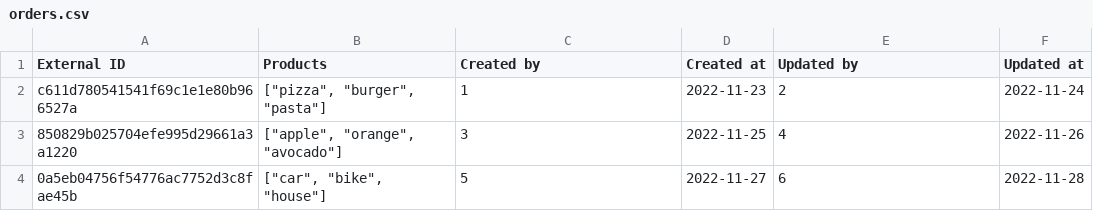
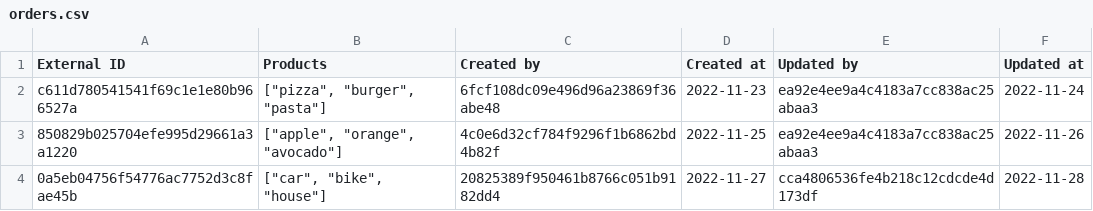
Before and after one commit to emeraldhieu/vinci, a CSV file: order/src/main/resources/liquibase/data/orders.csv, drawn as a sheet.

Commit message:
Replace long with UUID for order's audited users; enable drop-first for testing

```diff
--- a/order/src/main/resources/liquibase/data/orders.csv
+++ b/order/src/main/resources/liquibase/data/orders.csv
@@ -1,4 +1,4 @@
 External ID,Products,Created by,Created at,Updated by,Updated at
-c611d780541541f69c1e1e80b966527a,"[""pizza"", ""burger"", ""pasta""]",1,2022-11-23,2,2022-11-24
-850829b025704efe995d29661a3a1220,"[""apple"", ""orange"", ""avocado""]",3,2022-11-25,4,2022-11-26
-0a5eb04756f54776ac7752d3c8fae45b,"[""car"", ""bike"", ""house""]",5,2022-11-27,6,2022-11-28
+c611d780541541f69c1e1e80b966527a,"[""pizza"", ""burger"", ""pasta""]",6fcf108dc09e496d96a23869f36abe48,2022-11-23,ea92e4ee9a4c4183a7cc838ac25abaa3,2022-11-24
+850829b025704efe995d29661a3a1220,"[""apple"", ""orange"", ""avocado""]",4c0e6d32cf784f9296f1b6862bd4b82f,2022-11-25,ea92e4ee9a4c4183a7cc838ac25abaa3,2022-11-26
+0a5eb04756f54776ac7752d3c8fae45b,"[""car"", ""bike"", ""house""]",20825389f950461b8766c051b9182dd4,2022-11-27,cca4806536fe4b218c12cdcde4d173df,2022-11-28
```
Also changed, not shown: 4 other files.
